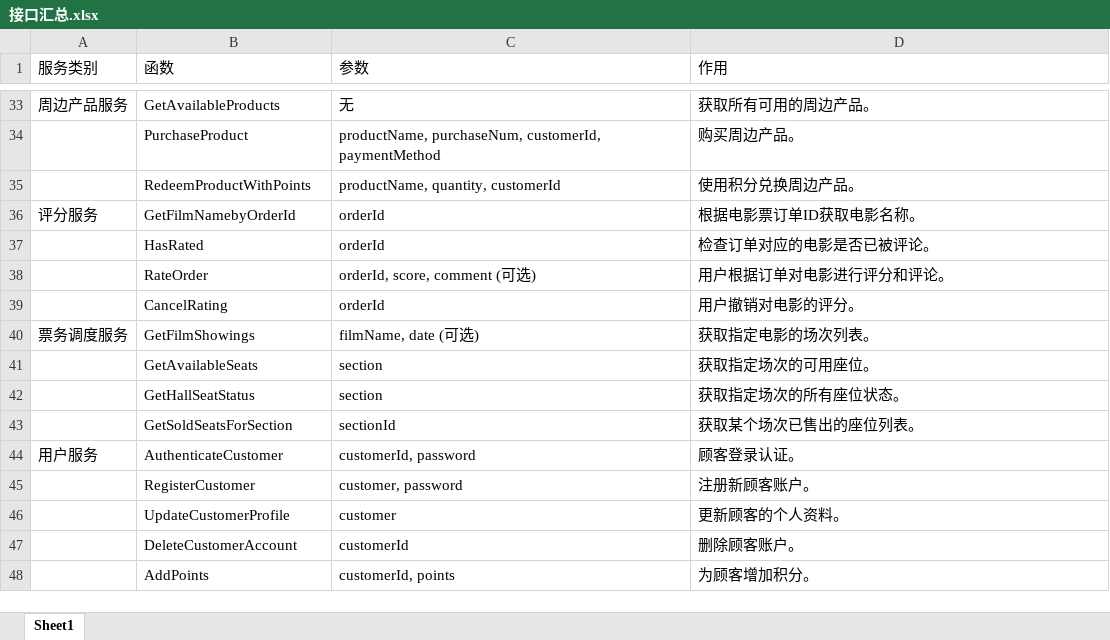
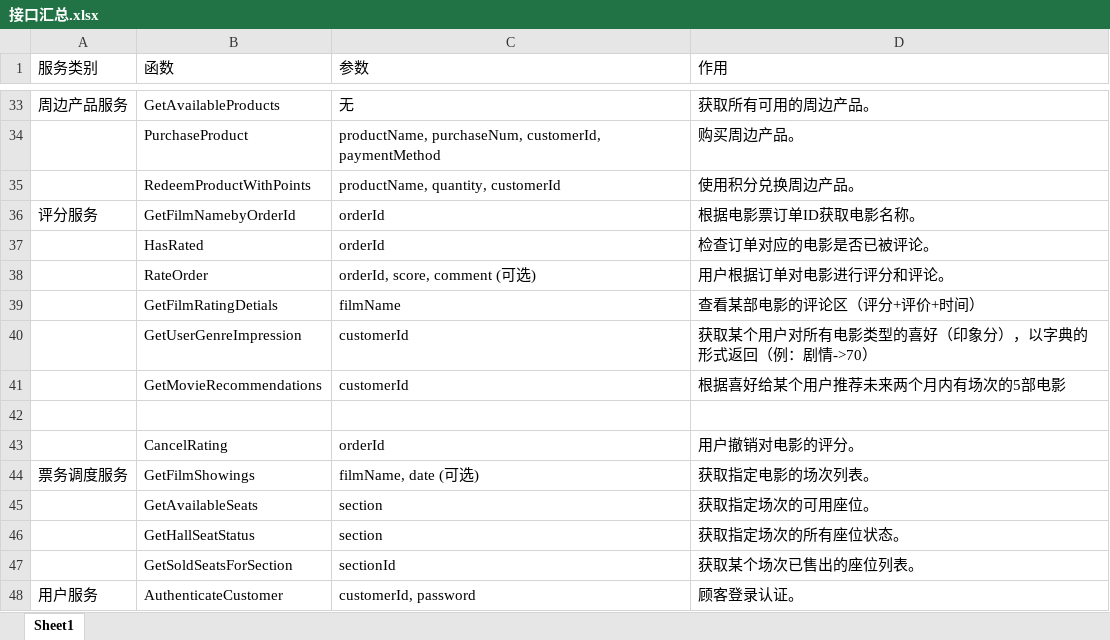
Before and after one commit to Randomly-git/Cinema-Ticketing-Database, an Excel workbook: 接口汇总.xlsx, sheet Sheet1, drawn as a sheet; only a part is shown, gaps mark what is left out; the shorter side is filled out with more unchanged rows; values as stored, in another font and other column widths than the file's, no borders; the diff names each change by its address in the sheet, - before the commit and + after, or states it on an @@ line.

Commit message:
Update 接口汇总.xlsx

```diff
--- a/接口汇总.xlsx (sheet Sheet1)
+++ b/接口汇总.xlsx (sheet Sheet1)
+row 39:  | GetFilmRatingDetials | filmName | 查看某部电影的评论区（评分+评价+时间）
+row 40:  | GetUserGenreImpression | customerId | 获取某个用户对所有电影类型的喜好（印象分），以字典的形式返回（例：剧情->70）
+row 41:  | GetMovieRecommendations | customerId | 根据喜好给某个用户推荐未来两个月内有场次的5部电影
+row 42: (empty)
```
